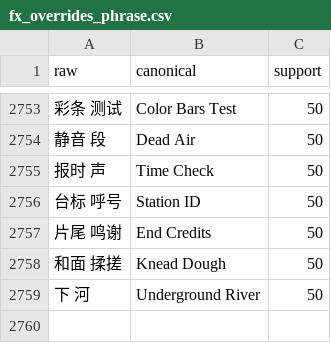
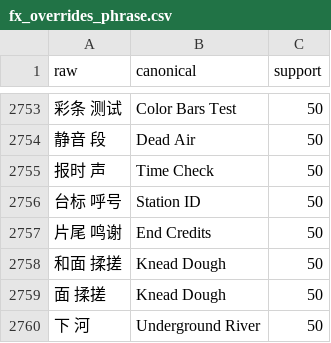
Before and after one commit to leeakun373/SoundDesign-Translater, a CSV file: translator/data/fx_overrides_phrase.csv, drawn as a sheet; only a part is shown, gaps mark what is left out; the diff names each change by its address in the sheet, - before the commit and + after, or states it on an @@ line.

```diff
--- a/translator/data/fx_overrides_phrase.csv
+++ b/translator/data/fx_overrides_phrase.csv
+row 2759: 面 揉搓 | Knead Dough | 50
```
